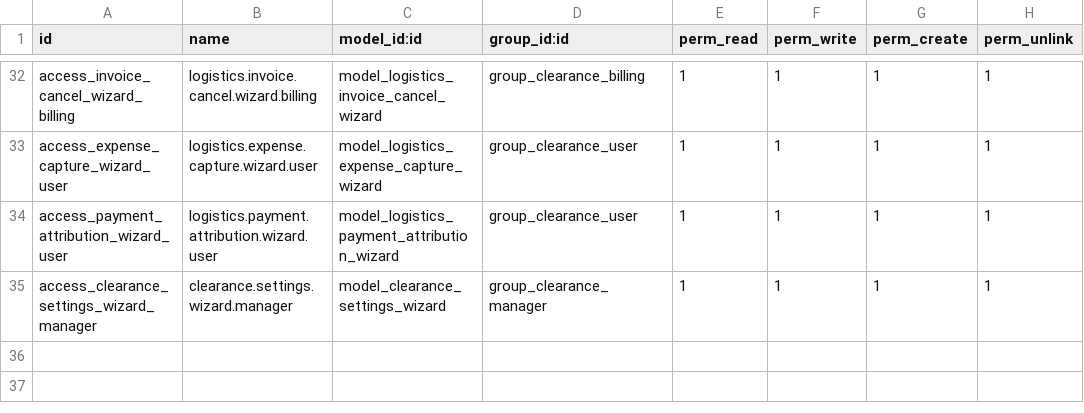
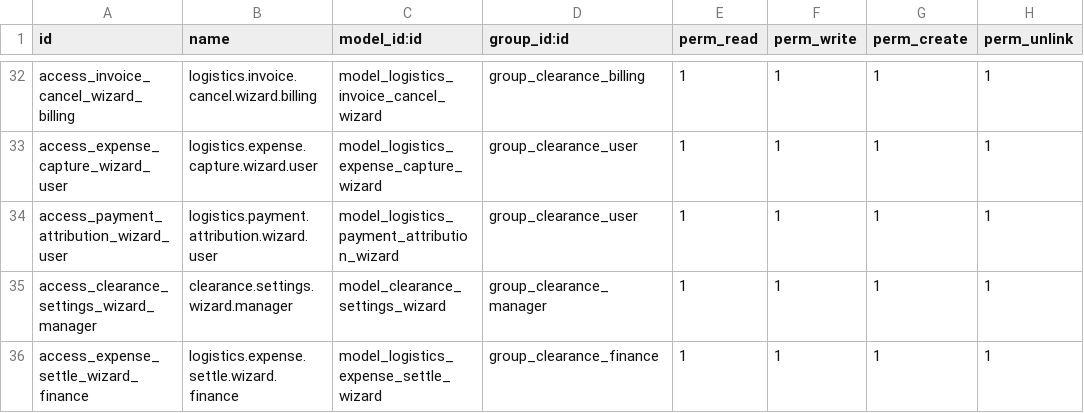
Before and after one commit to Nekoutb/odoo_elite_ad, a CSV file: addons/elite_clearance/security/ir.model.access.csv, drawn as a sheet; only a part is shown, gaps mark what is left out; the diff names each change by its address in the sheet, - before the commit and + after, or states it on an @@ line.

```diff
--- a/addons/elite_clearance/security/ir.model.access.csv
+++ b/addons/elite_clearance/security/ir.model.access.csv
+row 36: access_expense_settle_wizard_finance | logistics.expense.settle.wizard.finance | model_logistics_expense_settle_wizard | group_clearance_finance | 1 | 1 | 1 | 1
```
Also changed, not shown: 12 other files.
